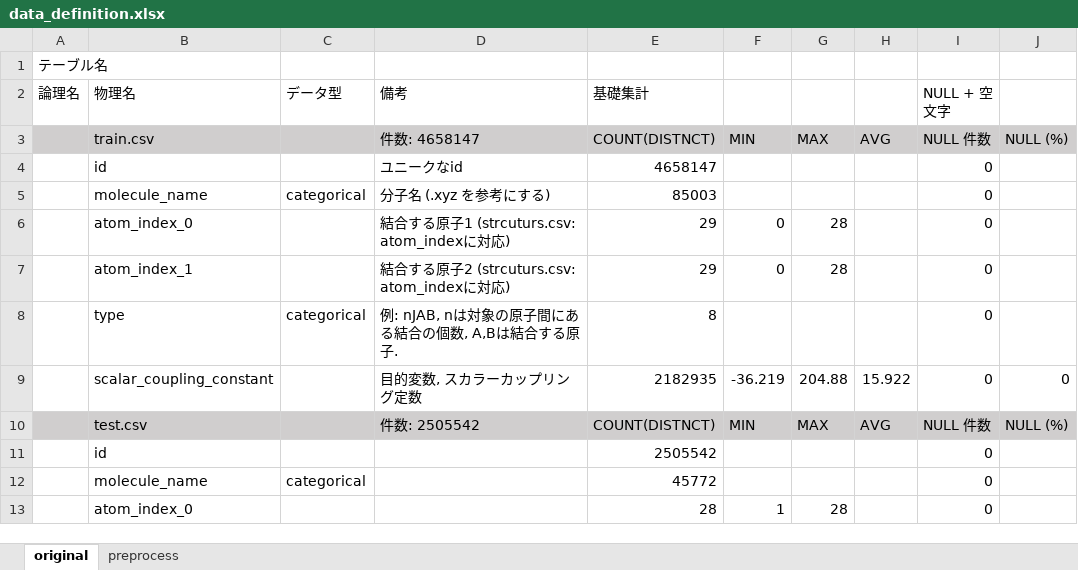
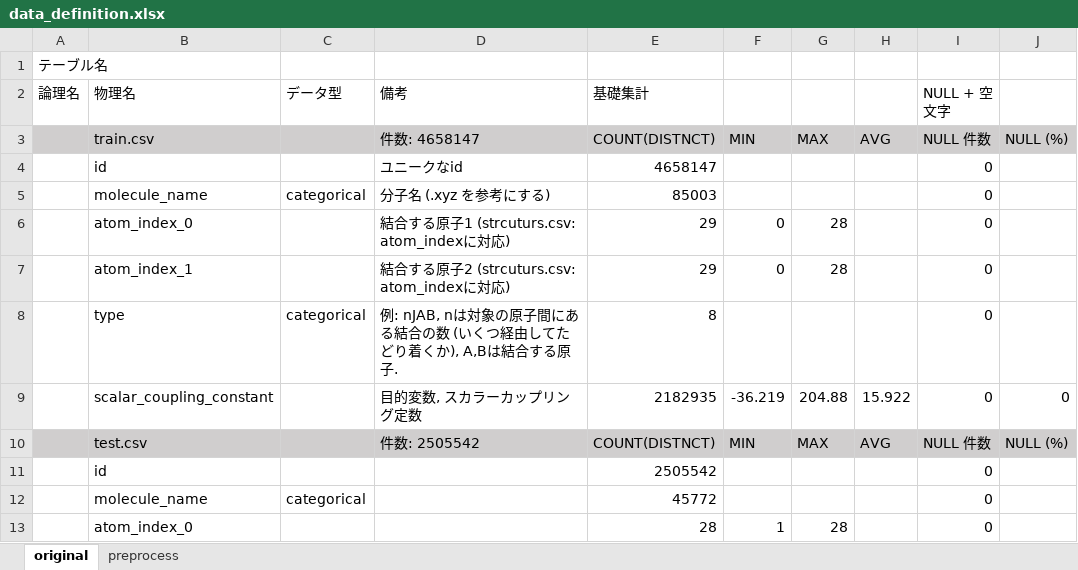
Before and after one commit to takuto0831/Molecular_Properties_Kaggle, an Excel workbook: input/data_definition.xlsx, sheet original, drawn as a sheet; only a part is shown; values as stored, in another font and other column widths than the file's, no borders; the diff names each change by its address in the sheet, - before the commit and + after, or states it on an @@ line.

```diff
--- a/input/data_definition.xlsx (sheet original)
+++ b/input/data_definition.xlsx (sheet original)
-D8 (備考): …る結合の個数, A,Bは結合…
+D8 (備考): …る結合の数 (いくつ経由してたどり着くか), A,Bは結合…
```
Also changed, not shown: sheet preprocess, 2 other files.
